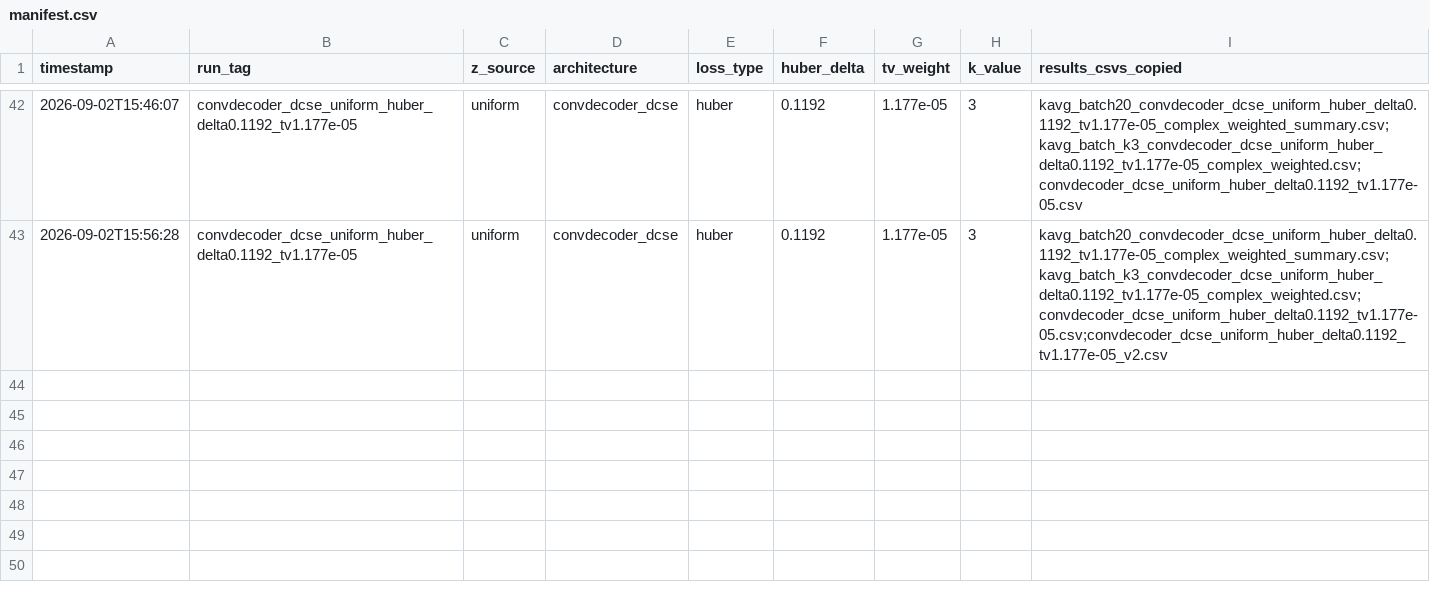
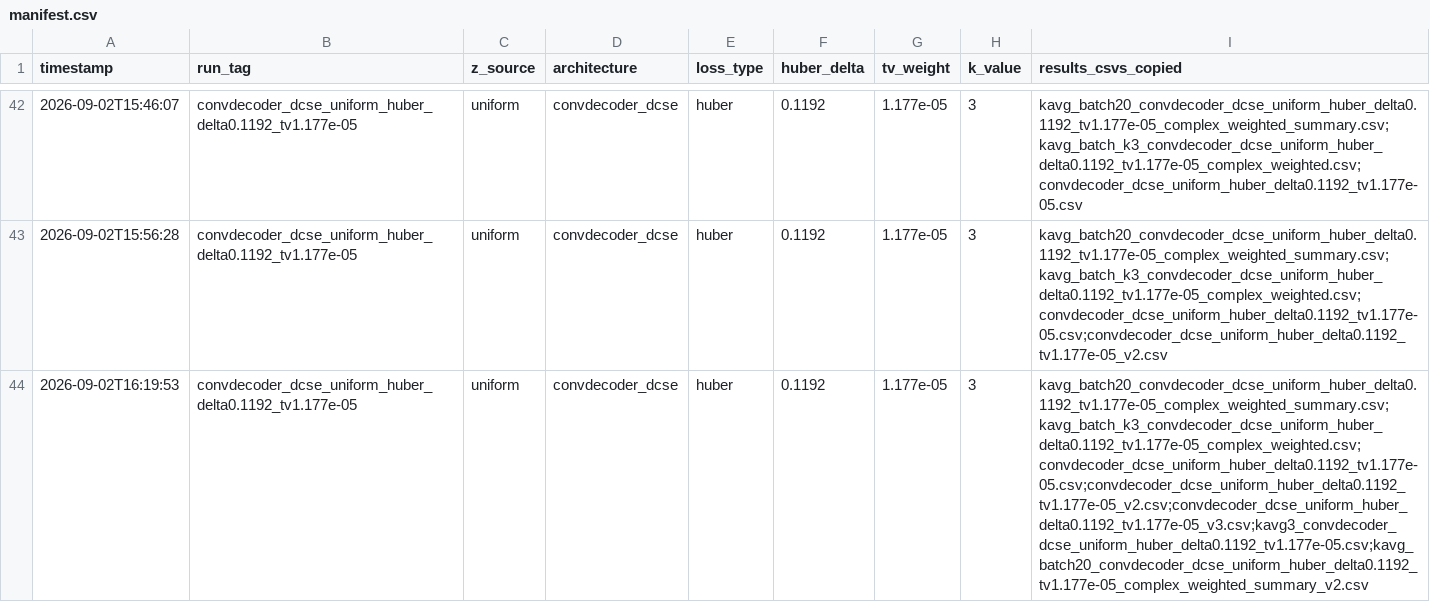
Before and after one commit to itaipasternak-cloud/ConvDeconv-MRI-project, a CSV file: results/manifest.csv, drawn as a sheet; only a part is shown, gaps mark what is left out; the diff names each change by its address in the sheet, - before the commit and + after, or states it on an @@ line.

Commit message:
Update results/notebook -- 2026-09-02T16:19:53 (RUN_TAG=convdecoder_dcse_uniform_huber_delta0.1192_tv1.177e-05)

```diff
--- a/results/manifest.csv
+++ b/results/manifest.csv
+row 44: 2026-09-02T16:19:53 | convdecoder_dcse_uniform_huber_delta0.1192_tv1.177e-05 | uniform | convdecoder_dcse | huber | 0.1192 | 1.177e-05 | 3 | kavg_batch20_convdecoder_dcse_uniform_huber_delta0.1192_tv1.177e-05_complex_weighted_summary.csv;kavg_batch_k3_convdecoder_dcse_uniform_huber_delta0.1192_tv1.177e-05_complex_weighted.csv;convdecoder_dcse_uniform_huber_delta0.1192_tv1.177e-05.csv;convdecoder_dcse_uniform_huber_delta0.1192_tv1.177e-05_v2.csv;convdecoder_dcse_uniform_huber_delta0.1192_tv1.177e-05_v3.csv;kavg3_convdecoder_dcse_uniform_huber_delta0.1192_tv1.177e-05.csv;kavg_batch20_convdecoder_dcse_uniform_huber_delta0.1192_tv1.177e-05_complex_weighted_summary_v2.csv
```
Also changed, not shown: results/convdecoder_dcse_uniform_huber_delta0.1192_tv1.177e-05_v3.csv, results/kavg3_convdecoder_dcse_uniform_huber_delta0.1192_tv1.177e-05.csv, 1 other file.
